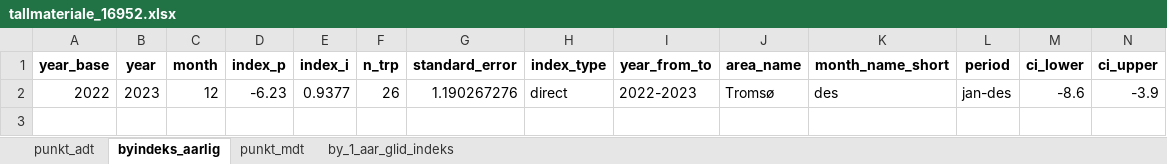
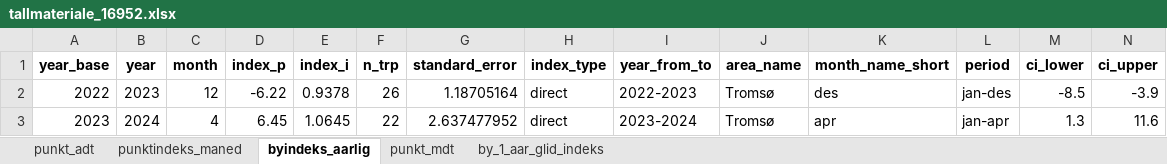
Before and after one commit to snohan/byindeks, an Excel workbook: data_indexpoints_tidy/tallmateriale_16952.xlsx, sheet byindeks_aarlig, drawn as a sheet; values as stored, in another font and other column widths than the file's, no borders; the diff names each change by its address in the sheet, - before the commit and + after, or states it on an @@ line.

```diff
--- a/data_indexpoints_tidy/tallmateriale_16952.xlsx (sheet byindeks_aarlig)
+++ b/data_indexpoints_tidy/tallmateriale_16952.xlsx (sheet byindeks_aarlig)
+sheet tab: punktindeks_maned
-D2 (index_p): -6.23
+D2 (index_p): -6.22
-E2 (index_i): 0.9377
+E2 (index_i): 0.9378
-G2 (standard_error): 1.190267276
+G2 (standard_error): 1.18705164
-M2 (ci_lower): -8.6
+M2 (ci_lower): -8.5
+row 3: 2023 | 2024 | 4 | 6.45 | 1.0645 | 22 | 2.637477952 | direct | 2023-2024 | Tromsø | apr | jan-apr | 1.3 | 11.6
```
Also changed, not shown: sheet punkt_mdt, sheet by_1_aar_glid_indeks, sheet punkt_adt, data_indexpoints_tidy/tallmateriale_8952.xlsx, data_indexpoints_tidy/tallmateriale_952.xlsx, 5 other files.
